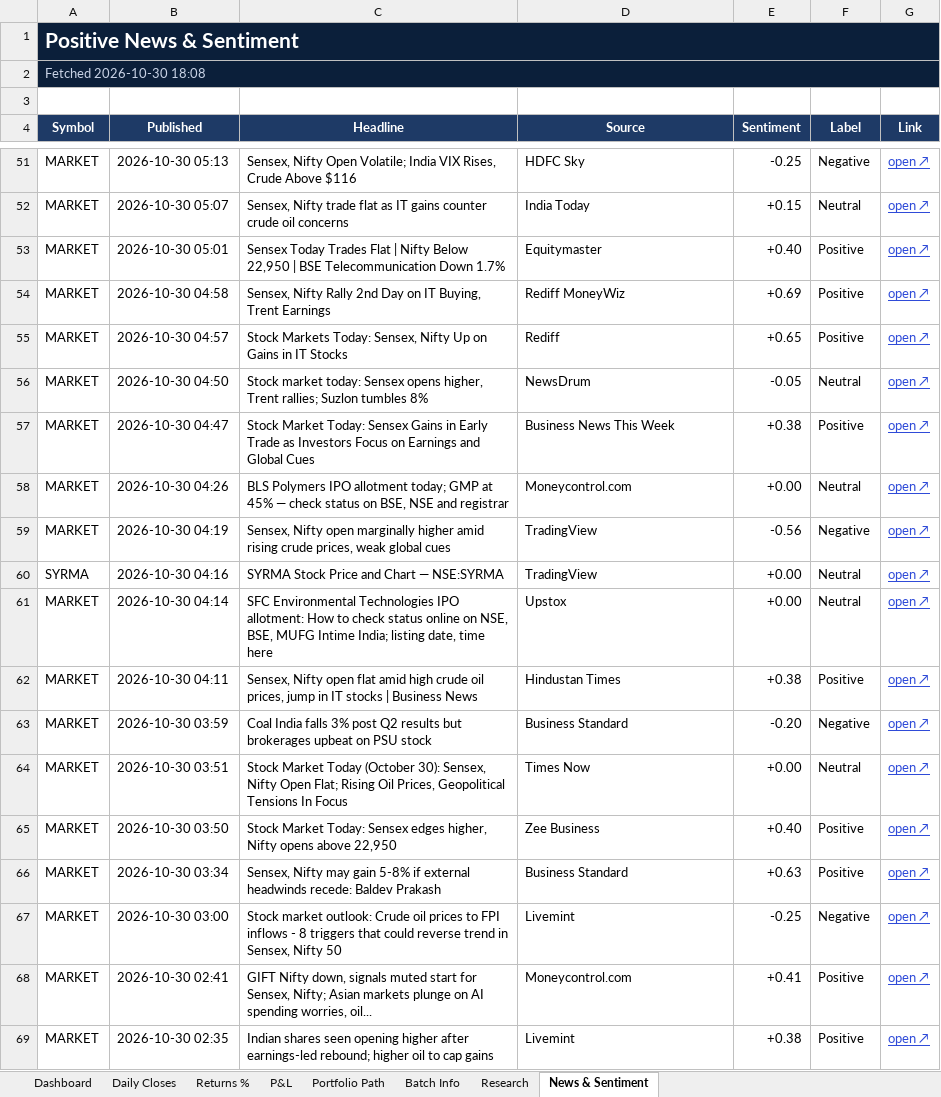
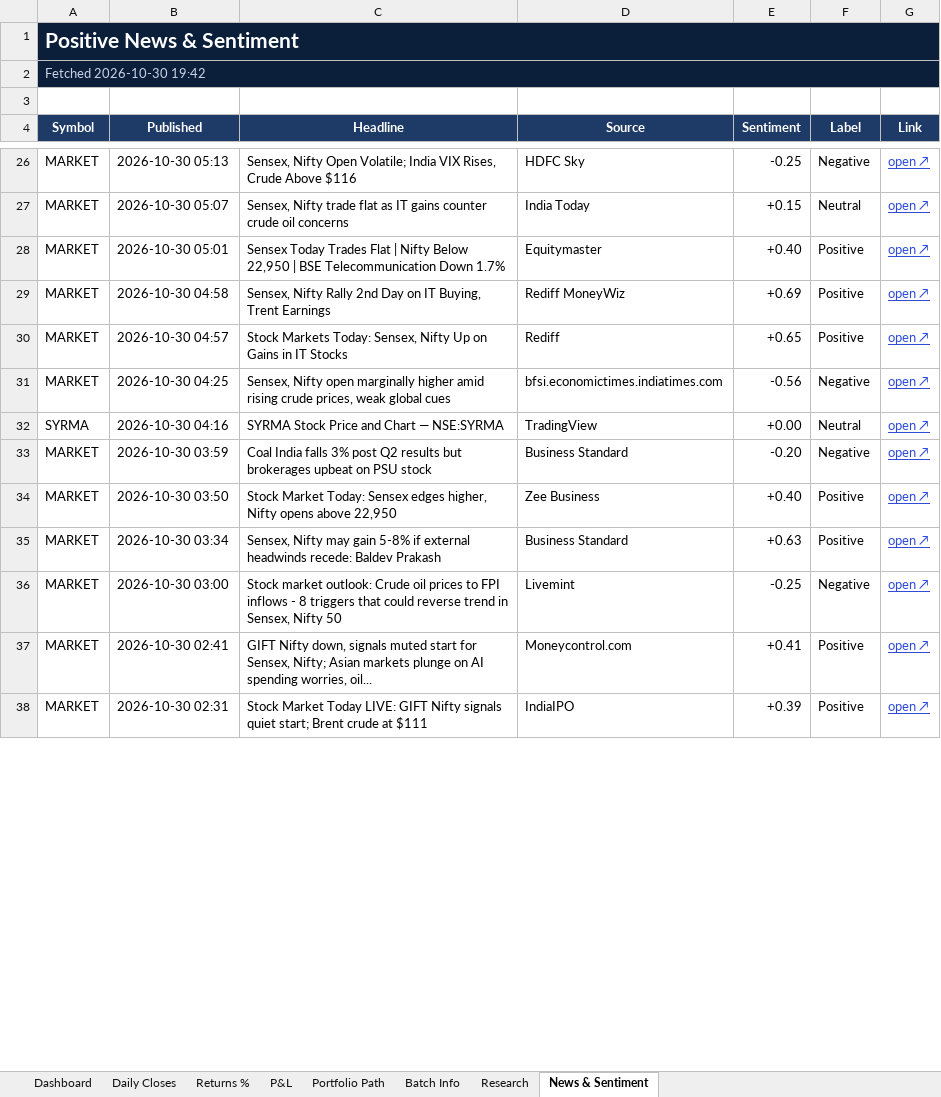
Before and after one commit to compukidsdgp-creator/Swing-Card, an Excel workbook: data/batches/2026-10-29/SwingScope_2026-10-29_tracker.xlsx, sheet News & Sentiment, drawn as a sheet; only a part is shown, gaps mark what is left out; values as stored, in another font and other column widths than the file's, no borders; conditional formats not drawn; removed rows and columns are numbered as before the commit, all else as after; the diff covers the shown part only; the diff names each change by its address in the sheet, - before the commit and + after, or states it on an @@ line.

```diff
--- a/data/batches/2026-10-29/SwingScope_2026-10-29_tracker.xlsx (sheet News & Sentiment)
+++ b/data/batches/2026-10-29/SwingScope_2026-10-29_tracker.xlsx (sheet News & Sentiment)
-A2 (Symbol): Fetched 2026-10-30 18:08
+A2 (Symbol): Fetched 2026-10-30 19:42
-row 56: MARKET | 2026-10-30 04:50 | Stock market today: Sensex opens higher, Trent rallies; Suzlon tumbles 8% | NewsDrum | -0.05 | Neutral | open ↗
-row 57: MARKET | 2026-10-30 04:47 | Stock Market Today: Sensex Gains in Early Trade as Investors Focus on Earnings and Global Cues | Business News This Week | +0.38 | Positive | open ↗
-row 58: MARKET | 2026-10-30 04:26 | BLS Polymers IPO allotment today; GMP at 45% — check status on BSE, NSE and registrar | Moneycontrol.com | +0.00 | Neutral | open ↗
-B31 (Published): 2026-10-30 04:19
+B31 (Published): 2026-10-30 04:25
-D31 (Source): TradingView
+D31 (Source): bfsi.economictimes.indiatimes.com
-row 61: MARKET | 2026-10-30 04:14 | SFC Environmental Technologies IPO allotment: How to check status online on NSE, BSE, MUFG Intime India; listing date, time here | Upstox | +0.00 | Neutral | open ↗
-row 62: MARKET | 2026-10-30 04:11 | Sensex, Nifty open flat amid high crude oil prices, jump in IT stocks | Business News | Hindustan Times | +0.38 | Positive | open ↗
-row 64: MARKET | 2026-10-30 03:51 | Stock Market Today (October 30): Sensex, Nifty Open Flat; Rising Oil Prices, Geopolitical Tensions In Focus | Times Now | +0.00 | Neutral | open ↗
-B38 (Published): 2026-10-30 02:35
+B38 (Published): 2026-10-30 02:31
-C38 (Headline): Indian shares seen opening higher after earnings-led rebound; higher oil to cap gains
+C38 (Headline): Stock Market Today LIVE: GIFT Nifty signals quiet start; Brent crude at $111
-D38 (Source): Livemint
+D38 (Source): IndiaIPO
-E38 (Sentiment): +0.38
+E38 (Sentiment): +0.39
```
Also changed, not shown: 52 added rows, 37 removed rows and 25 edited cells elsewhere in this sheet, sheet Research, sheet Dashboard, sheet Daily Closes, 3 other files.
